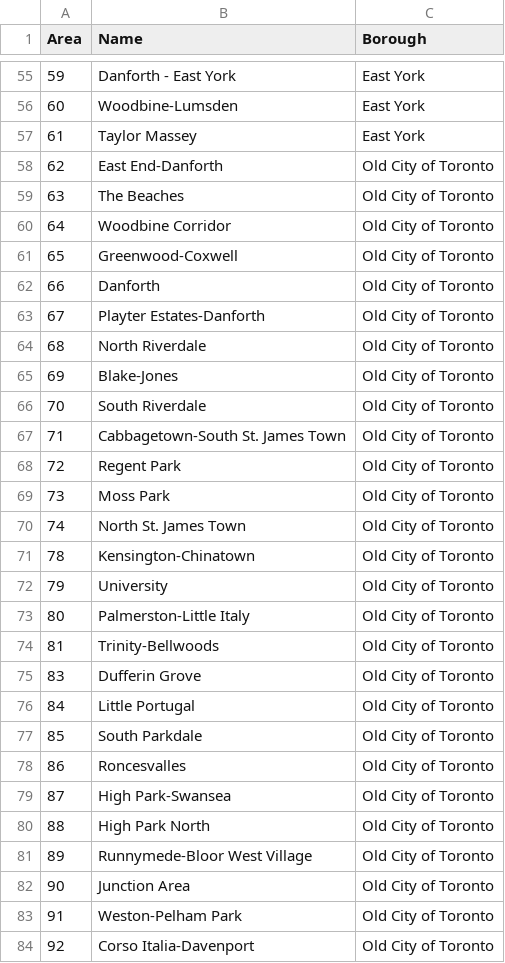
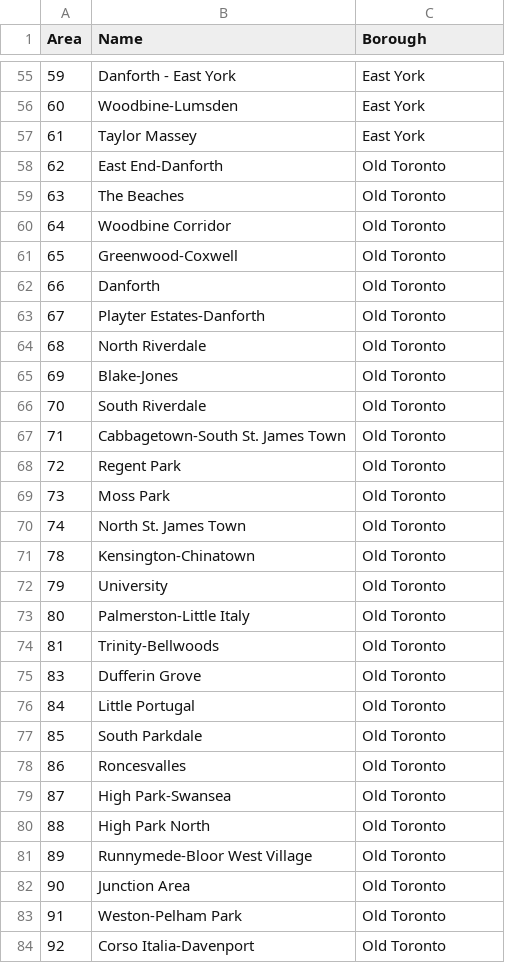
Before and after one commit to toluooshy/open-spatial-equity, a CSV file: public/files/maps/TorontoNeighbourhoods.csv, drawn as a sheet; only a part is shown, gaps mark what is left out; the diff covers the shown part only.

```diff
--- a/public/files/maps/TorontoNeighbourhoods.csv
+++ b/public/files/maps/TorontoNeighbourhoods.csv
@@ -57,28 +57,28 @@
 61,Taylor Massey,East York
-62,East End-Danforth,Old City of Toronto
-63,The Beaches,Old City of Toronto
-64,Woodbine Corridor,Old City of Toronto
-65,Greenwood-Coxwell,Old City of Toronto
-66,Danforth,Old City of Toronto
-67,Playter Estates-Danforth,Old City of Toronto
-68,North Riverdale,Old City of Toronto
-69,Blake-Jones,Old City of Toronto
-70,South Riverdale,Old City of Toronto
-71,Cabbagetown-South St. James Town,Old City of Toronto
-72,Regent Park,Old City of Toronto
-73,Moss Park,Old City of Toronto
-74,North St. James Town,Old City of Toronto
-78,Kensington-Chinatown,Old City of Toronto
-79,University,Old City of Toronto
-80,Palmerston-Little Italy,Old City of Toronto
-81,Trinity-Bellwoods,Old City of Toronto
-83,Dufferin Grove,Old City of Toronto
-84,Little Portugal,Old City of Toronto
-85,South Parkdale,Old City of Toronto
-86,Roncesvalles,Old City of Toronto
-87,High Park-Swansea,Old City of Toronto
-88,High Park North,Old City of Toronto
-89,Runnymede-Bloor West Village,Old City of Toronto
-90,Junction Area,Old City of Toronto
-91,Weston-Pelham Park,Old City of Toronto
-92,Corso Italia-Davenport,Old City of Toronto
+62,East End-Danforth,Old Toronto
+63,The Beaches,Old Toronto
+64,Woodbine Corridor,Old Toronto
+65,Greenwood-Coxwell,Old Toronto
+66,Danforth,Old Toronto
+67,Playter Estates-Danforth,Old Toronto
+68,North Riverdale,Old Toronto
+69,Blake-Jones,Old Toronto
+70,South Riverdale,Old Toronto
+71,Cabbagetown-South St. James Town,Old Toronto
+72,Regent Park,Old Toronto
+73,Moss Park,Old Toronto
+74,North St. James Town,Old Toronto
+78,Kensington-Chinatown,Old Toronto
+79,University,Old Toronto
+80,Palmerston-Little Italy,Old Toronto
+81,Trinity-Bellwoods,Old Toronto
+83,Dufferin Grove,Old Toronto
+84,Little Portugal,Old Toronto
+85,South Parkdale,Old Toronto
+86,Roncesvalles,Old Toronto
+87,High Park-Swansea,Old Toronto
+88,High Park North,Old Toronto
+89,Runnymede-Bloor West Village,Old Toronto
+90,Junction Area,Old Toronto
+91,Weston-Pelham Park,Old Toronto
+92,Corso Italia-Davenport,Old Toronto
```
Also changed, not shown: 24 edited cells elsewhere in this file, 6 other files.
